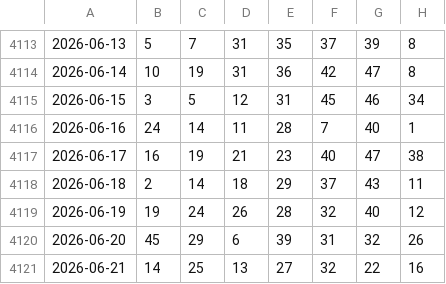
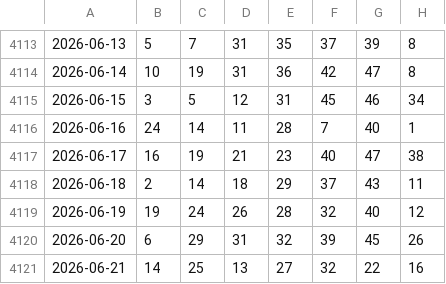
Before and after one commit to Pingarra1971/bonoloto-2, a CSV file: data/bonoloto_historico.csv, drawn as a sheet; only a part is shown, gaps mark what is left out.

```diff
--- a/data/bonoloto_historico.csv
+++ b/data/bonoloto_historico.csv
@@ -4119,3 +4119,3 @@
 2026-06-19,19,24,26,28,32,40,12
-2026-06-20,45,29,6,39,31,32,26
+2026-06-20,6,29,31,32,39,45,26
 2026-06-21,14,25,13,27,32,22,16
```
Also changed, not shown: 2 other files.
